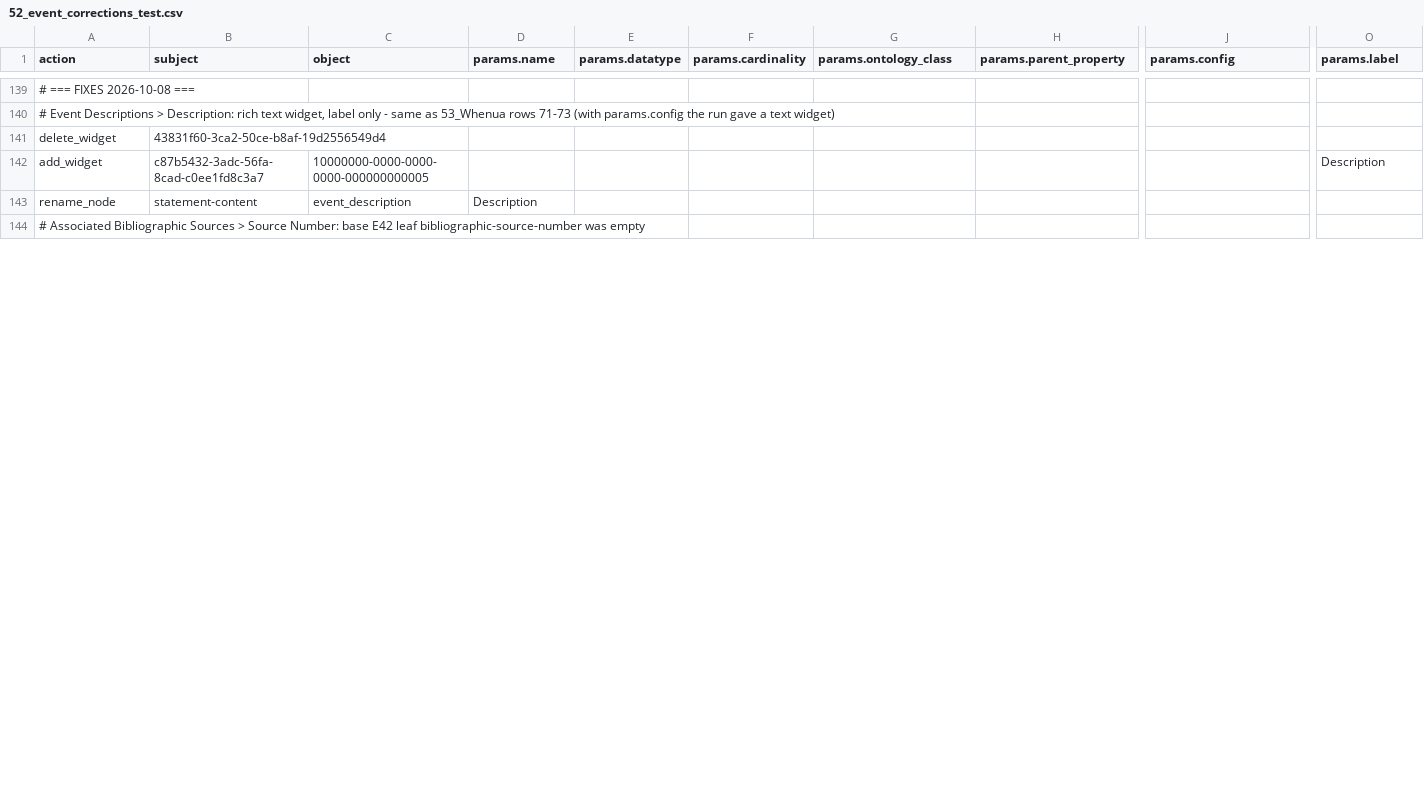
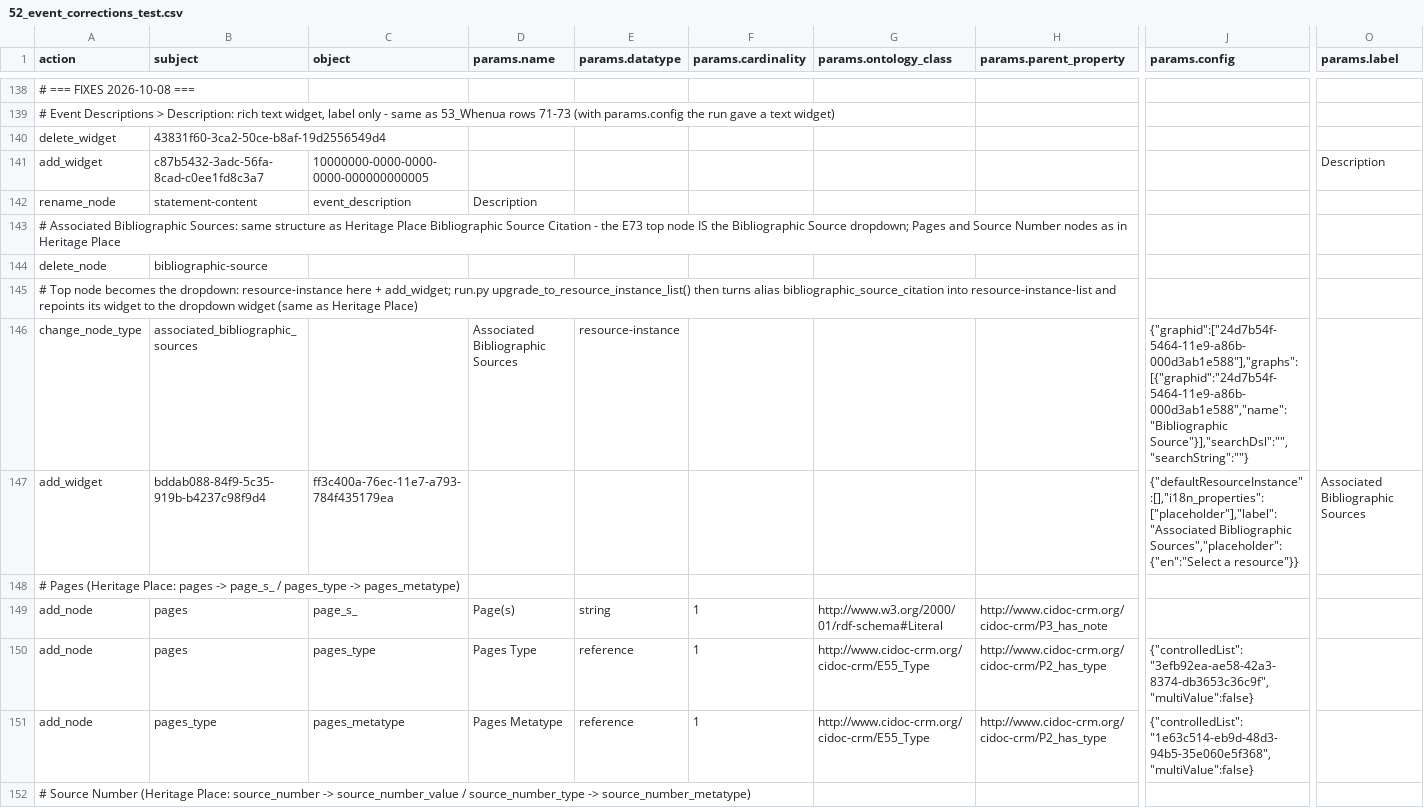
Before and after one commit to flaxandteal/ich, a CSV file: 52_event_corrections_test.csv, drawn as a sheet; only a part is shown, gaps mark what is left out; addresses are those after the commit; rows hold the shown columns only; the diff covers the shown part only; the diff names each change by its address in the sheet, - before the commit and + after, or states it on an @@ line.

```diff
--- a/52_event_corrections_test.csv
+++ b/52_event_corrections_test.csv
-A143 (action): …Associated Bibliographic Sources > Source Number: base E42 leaf bibliographic-source-number was empty
+A143 (action): …Associated Bibliographic Sources: same structure as Heritage Place Bibliographic Source Citation - the E73 top node IS the Bibliographic Source dropdown; Pages and Source Number nodes as in Heritage Place
+row 144: delete_node | bibliographic-source
+row 145: # Top node becomes the dropdown: resource-instance here + add_widget; run.py upgrade_to_resource_instance_list() then turns alias bibliographic_source_citation into resource-instance-list and repoints its widget to the dropdown widget (same as Heritage Place)
+row 146: change_node_type | associated_bibliographic_sources |  | Associated Bibliographic Sources | resource-instance |  |  |  | {"graphid":["24d7b54f-5464-11e9-a86b-000d3ab1e588"],"graphs":[{"graphid":"24d7b54f-5464-11e9-a86b-000d3ab1e588","name":"Bibliographic Source"}],"searchDsl":"","searchString":""}
+row 147: add_widget | bddab088-84f9-5c35-919b-b4237c98f9d4 | ff3c400a-76ec-11e7-a793-784f435179ea |  |  |  |  |  | {"defaultResourceInstance":[],"i18n_properties":["placeholder"],"label":"Associated Bibliographic Sources","placeholder":{"en":"Select a resource"}} | Associated Bibliographic Sources
+row 148: # Pages (Heritage Place: pages -> page_s_ / pages_type -> pages_metatype)
+row 149: add_node | pages | page_s_ | Page(s) | string | 1 | http://www.w3.org/2000/01/rdf-schema#Literal | http://www.cidoc-crm.org/cidoc-crm/P3_has_note
+row 150: add_node | pages | pages_type | Pages Type | reference | 1 | http://www.cidoc-crm.org/cidoc-crm/E55_Type | http://www.cidoc-crm.org/cidoc-crm/P2_has_type | {"controlledList":"3efb92ea-ae58-42a3-8374-db3653c36c9f","multiValue":false}
+row 151: add_node | pages_type | pages_metatype | Pages Metatype | reference | 1 | http://www.cidoc-crm.org/cidoc-crm/E55_Type | http://www.cidoc-crm.org/cidoc-crm/P2_has_type | {"controlledList":"1e63c514-eb9d-48d3-94b5-35e060e5f368","multiValue":false}
+row 152: # Source Number (Heritage Place: source_number -> source_number_value / source_number_type -> source_number_metatype)
```
Also changed, not shown: 7 added rows, 3 removed rows and 7 edited cells elsewhere in this file, 51_matauranga_corrections.csv.
